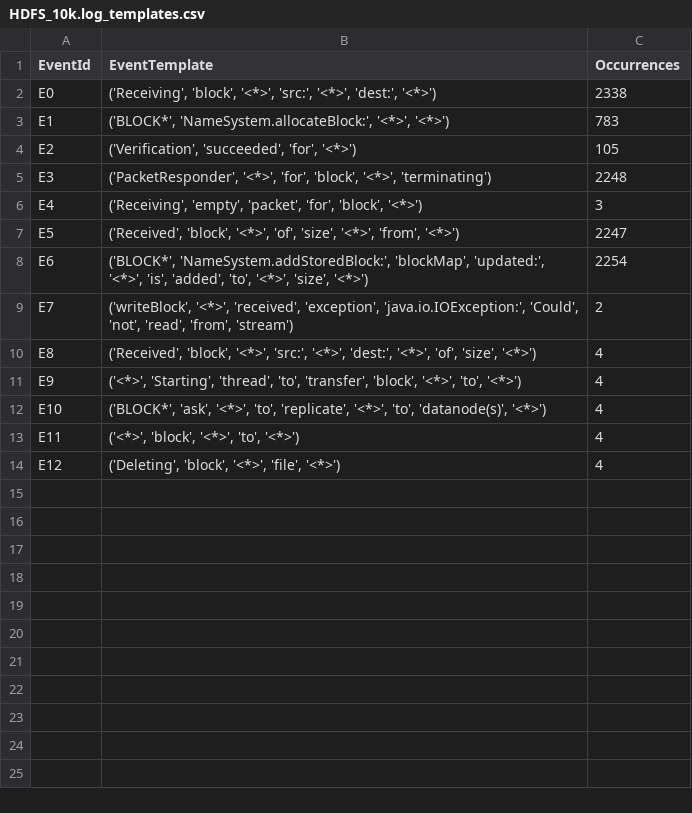
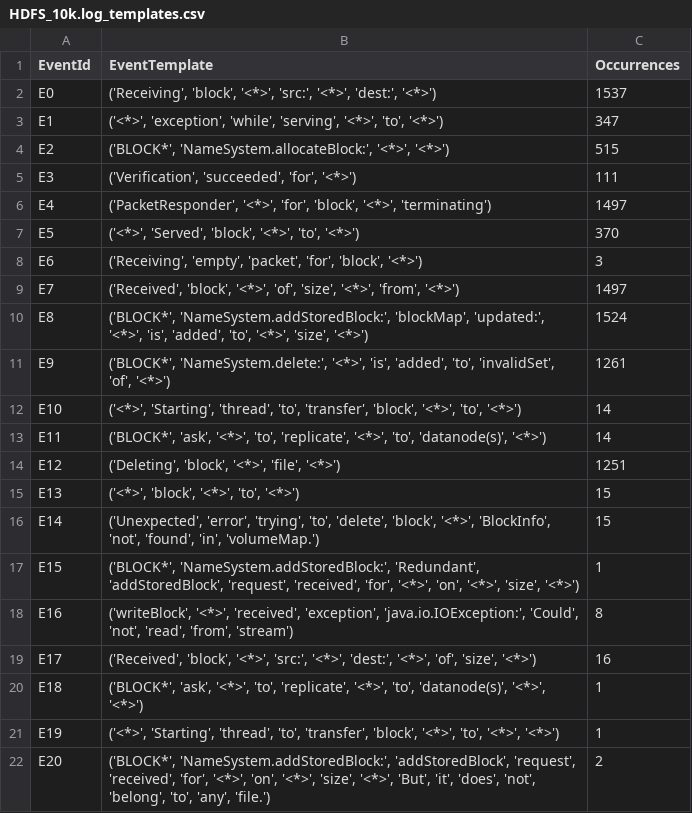
Before and after one commit to yorku-ease/log-anomaly-dataset, a CSV file: HDFS_10k.log_templates.csv, drawn as a sheet.

Commit message:
fix: Update HDFS logs with the right data distribution

```diff
--- a/HDFS_10k.log_templates.csv
+++ b/HDFS_10k.log_templates.csv
@@ -1,14 +1,22 @@
 EventId,EventTemplate,Occurrences
-E0,"('Receiving', 'block', '<*>', 'src:', '<*>', 'dest:', '<*>')",2338
-E1,"('BLOCK*', 'NameSystem.allocateBlock:', '<*>', '<*>')",783
-E2,"('Verification', 'succeeded', 'for', '<*>')",105
-E3,"('PacketResponder', '<*>', 'for', 'block', '<*>', 'terminating')",2248
-E4,"('Receiving', 'empty', 'packet', 'for', 'block', '<*>')",3
-E5,"('Received', 'block', '<*>', 'of', 'size', '<*>', 'from', '<*>')",2247
-E6,"('BLOCK*', 'NameSystem.addStoredBlock:', 'blockMap', 'updated:', '<*>', 'is', 'added', 'to', '<*>', 'size', '<*>')",2254
-E7,"('writeBlock', '<*>', 'received', 'exception', 'java.io.IOException:', 'Could', 'not', 'read', 'from', 'stream')",2
-E8,"('Received', 'block', '<*>', 'src:', '<*>', 'dest:', '<*>', 'of', 'size', '<*>')",4
-E9,"('<*>', 'Starting', 'thread', 'to', 'transfer', 'block', '<*>', 'to', '<*>')",4
-E10,"('BLOCK*', 'ask', '<*>', 'to', 'replicate', '<*>', 'to', 'datanode(s)', '<*>')",4
-E11,"('<*>', 'block', '<*>', 'to', '<*>')",4
-E12,"('Deleting', 'block', '<*>', 'file', '<*>')",4
+E0,"('Receiving', 'block', '<*>', 'src:', '<*>', 'dest:', '<*>')",1537
+E1,"('<*>', 'exception', 'while', 'serving', '<*>', 'to', '<*>')",347
+E2,"('BLOCK*', 'NameSystem.allocateBlock:', '<*>', '<*>')",515
+E3,"('Verification', 'succeeded', 'for', '<*>')",111
+E4,"('PacketResponder', '<*>', 'for', 'block', '<*>', 'terminating')",1497
+E5,"('<*>', 'Served', 'block', '<*>', 'to', '<*>')",370
+E6,"('Receiving', 'empty', 'packet', 'for', 'block', '<*>')",3
+E7,"('Received', 'block', '<*>', 'of', 'size', '<*>', 'from', '<*>')",1497
+E8,"('BLOCK*', 'NameSystem.addStoredBlock:', 'blockMap', 'updated:', '<*>', 'is', 'added', 'to', '<*>', 'size', '<*>')",1524
+E9,"('BLOCK*', 'NameSystem.delete:', '<*>', 'is', 'added', 'to', 'invalidSet', 'of', '<*>')",1261
+E10,"('<*>', 'Starting', 'thread', 'to', 'transfer', 'block', '<*>', 'to', '<*>')",14
+E11,"('BLOCK*', 'ask', '<*>', 'to', 'replicate', '<*>', 'to', 'datanode(s)', '<*>')",14
+E12,"('Deleting', 'block', '<*>', 'file', '<*>')",1251
+E13,"('<*>', 'block', '<*>', 'to', '<*>')",15
+E14,"('Unexpected', 'error', 'trying', 'to', 'delete', 'block', '<*>', 'BlockInfo', 'not', 'found', 'in', 'volumeMap.')",15
+E15,"('BLOCK*', 'NameSystem.addStoredBlock:', 'Redundant', 'addStoredBlock', 'request', 'received', 'for', '<*>', 'on', '<*>', 'size', '<*>')",1
+E16,"('writeBlock', '<*>', 'received', 'exception', 'java.io.IOException:', 'Could', 'not', 'read', 'from', 'stream')",8
+E17,"('Received', 'block', '<*>', 'src:', '<*>', 'dest:', '<*>', 'of', 'size', '<*>')",16
+E18,"('BLOCK*', 'ask', '<*>', 'to', 'replicate', '<*>', 'to', 'datanode(s)', '<*>', '<*>')",1
+E19,"('<*>', 'Starting', 'thread', 'to', 'transfer', 'block', '<*>', 'to', '<*>', '<*>')",1
+E20,"('BLOCK*', 'NameSystem.addStoredBlock:', 'addStoredBlock', 'request', 'received', 'for', '<*>', 'on', '<*>', 'size', '<*>', 'But', 'it', 'does', 'not', 'belong', 'to', 'any', 'file.')",2
```
Also changed, not shown: 1 other file.
